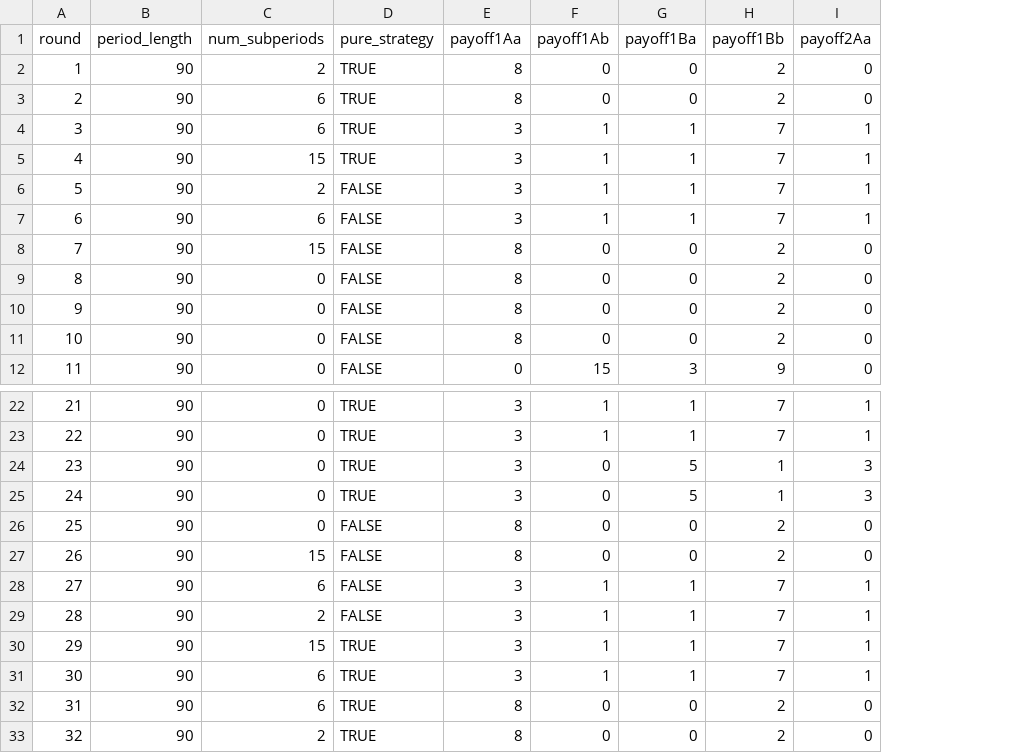
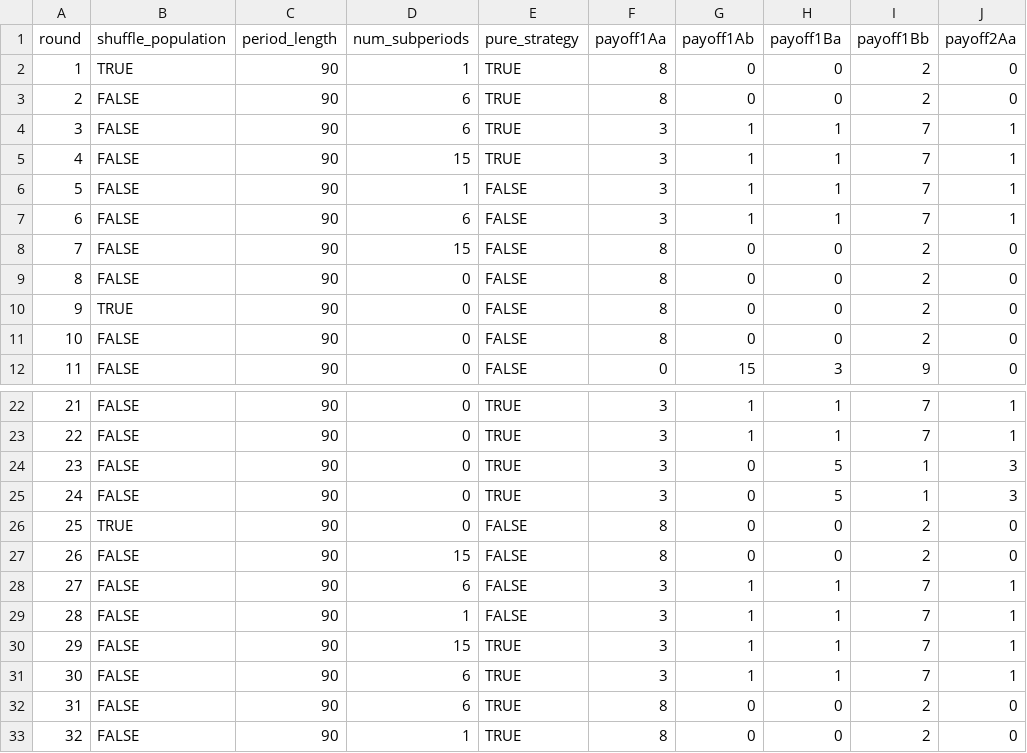
Before and after one commit to rabsjp/econ101, a CSV file: bimatrix/configs/Pilot.csv, drawn as a sheet; only a part is shown, gaps mark what is left out; addresses are those after the commit; the diff names each change by its address in the sheet, - before the commit and + after, or states it on an @@ line.

Commit message:
Add shuffling options to config.

```diff
--- a/bimatrix/configs/Pilot.csv
+++ b/bimatrix/configs/Pilot.csv
+column B (shuffle_population), rows 2-12: TRUE | FALSE | FALSE | FALSE | FALSE | FALSE | FALSE | FALSE | TRUE | FALSE | FALSE; rows 22-33: FALSE | FALSE | FALSE | FALSE | TRUE | FALSE | FALSE | FALSE | FALSE | FALSE | FALSE | FALSE
-D2 (num_subperiods): 2
+D2 (num_subperiods): 1
-D6 (num_subperiods): 2
+D6 (num_subperiods): 1
-D29 (num_subperiods): 2
+D29 (num_subperiods): 1
-D33 (num_subperiods): 2
+D33 (num_subperiods): 1
```
Also changed, not shown: bimatrix/configs/demo.csv, 1 other file.
